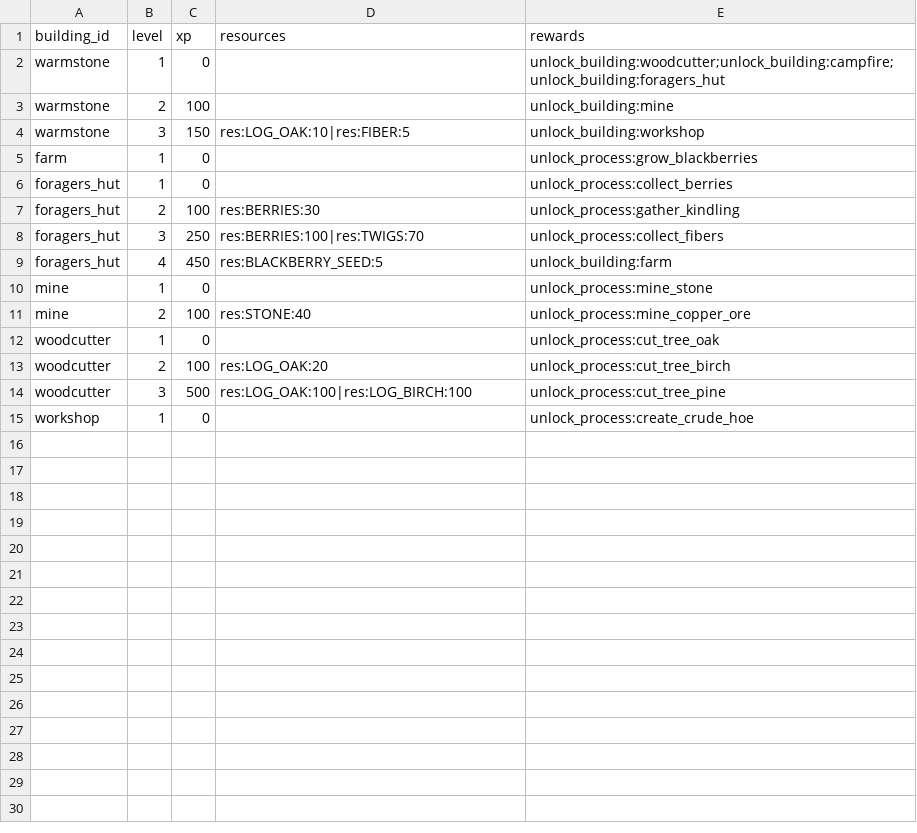
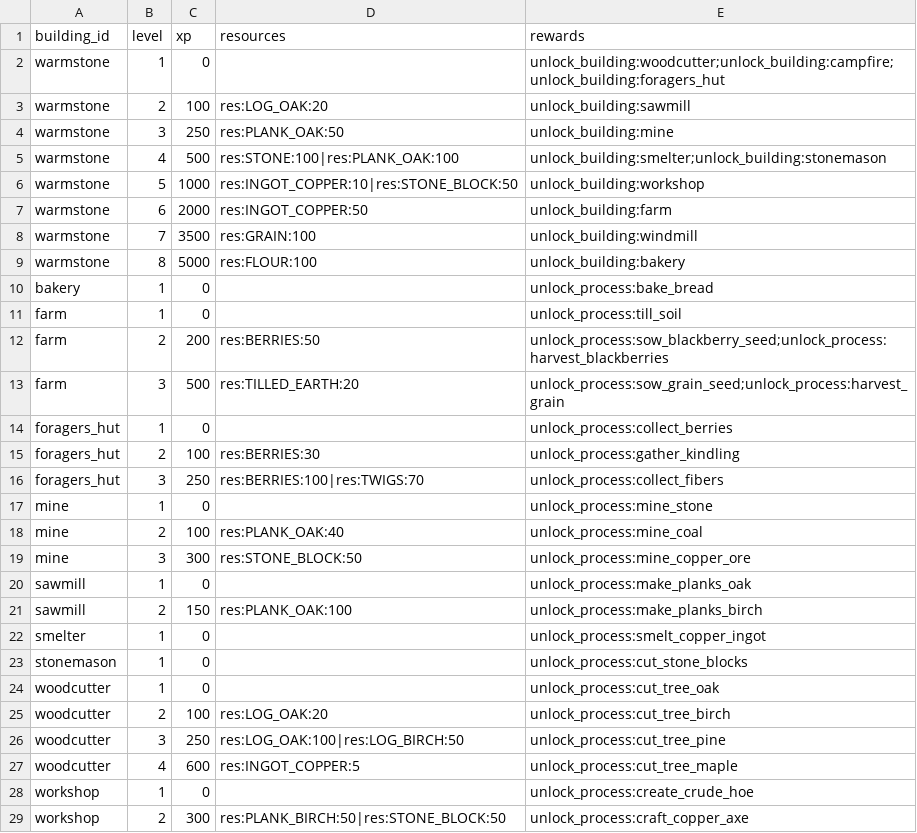
Before and after one commit to x3ak/Emberhill, a CSV file: gamedata/progression.csv, drawn as a sheet; only a part is shown; the diff covers the shown part only.

```diff
--- a/gamedata/progression.csv
+++ b/gamedata/progression.csv
@@ -2,5 +2,13 @@ building_id,level,xp,resources,rewards
 warmstone,1,0,"",unlock_building:woodcutter;unlock_building:campfire;unlock_building:foragers_hut
-warmstone,2,100,"",unlock_building:mine
-warmstone,3,150,res:LOG_OAK:10|res:FIBER:5,unlock_building:workshop
-farm,1,0,"",unlock_process:grow_blackberries
+warmstone,2,100,"res:LOG_OAK:20",unlock_building:sawmill
+warmstone,3,250,"res:PLANK_OAK:50",unlock_building:mine
+warmstone,4,500,"res:STONE:100|res:PLANK_OAK:100",unlock_building:smelter;unlock_building:stonemason
+warmstone,5,1000,"res:INGOT_COPPER:10|res:STONE_BLOCK:50",unlock_building:workshop
+warmstone,6,2000,"res:INGOT_COPPER:50",unlock_building:farm
+warmstone,7,3500,"res:GRAIN:100",unlock_building:windmill
+warmstone,8,5000,"res:FLOUR:100",unlock_building:bakery
+bakery,1,0,"",unlock_process:bake_bread
+farm,1,0,"",unlock_process:till_soil
+farm,2,200,"res:BERRIES:50",unlock_process:sow_blackberry_seed;unlock_process:harvest_blackberries
+farm,3,500,"res:TILLED_EARTH:20",unlock_process:sow_grain_seed;unlock_process:harvest_grain
 foragers_hut,1,0,"",unlock_process:collect_berries
@@ -8,8 +16,14 @@ foragers_hut,2,100,"res:BERRIES:30",unlock_process:gather_kindling
 foragers_hut,3,250,"res:BERRIES:100|res:TWIGS:70",unlock_process:collect_fibers
-foragers_hut,4,450,"res:BLACKBERRY_SEED:5",unlock_building:farm
 mine,1,0,"",unlock_process:mine_stone
-mine,2,100,"res:STONE:40",unlock_process:mine_copper_ore
+mine,2,100,"res:PLANK_OAK:40",unlock_process:mine_coal
+mine,3,300,"res:STONE_BLOCK:50",unlock_process:mine_copper_ore
+sawmill,1,0,"",unlock_process:make_planks_oak
+sawmill,2,150,"res:PLANK_OAK:100",unlock_process:make_planks_birch
+smelter,1,0,"",unlock_process:smelt_copper_ingot
+stonemason,1,0,"",unlock_process:cut_stone_blocks
 woodcutter,1,0,"",unlock_process:cut_tree_oak
 woodcutter,2,100,"res:LOG_OAK:20",unlock_process:cut_tree_birch
-woodcutter,3,500,"res:LOG_OAK:100|res:LOG_BIRCH:100",unlock_process:cut_tree_pine
+woodcutter,3,250,"res:LOG_OAK:100|res:LOG_BIRCH:50",unlock_process:cut_tree_pine
+woodcutter,4,600,"res:INGOT_COPPER:5",unlock_process:cut_tree_maple
 workshop,1,0,"",unlock_process:create_crude_hoe
+workshop,2,300,"res:PLANK_BIRCH:50|res:STONE_BLOCK:50",unlock_process:craft_copper_axe
```
Also changed, not shown: 2 added rows elsewhere in this file, gamedata/processes.csv, gamedata/resources.csv, 40 other files.
